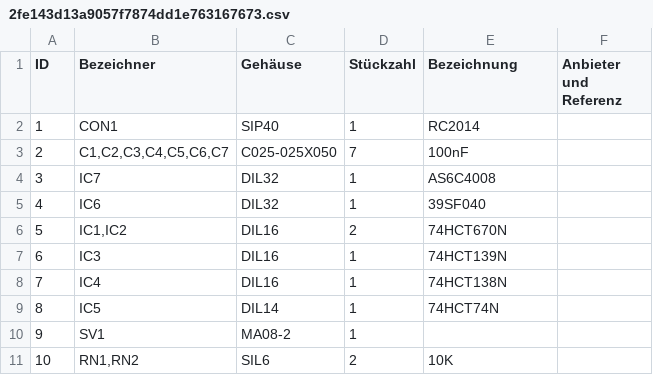
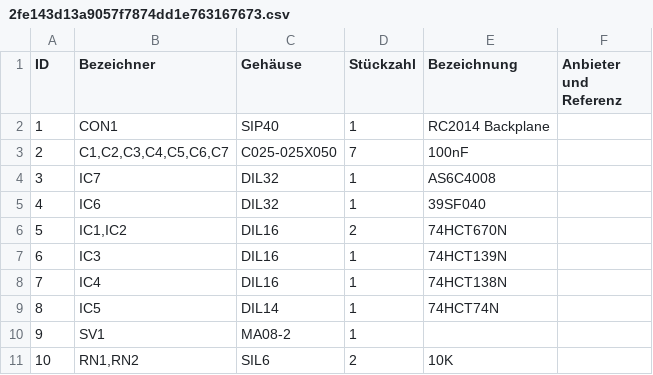
Before and after one commit to sgersing73/RC2014, a CSV file: Files/Hardware/RC2014 - 512k Flash and 512k Static Ram/kicad/2fe143d13a9057f7874dd1e763167673.csv, drawn as a sheet.

```diff
--- a/Files/Hardware/RC2014 - 512k Flash and 512k Static Ram/kicad/2fe143d13a9057f7874dd1e763167673.csv
+++ b/Files/Hardware/RC2014 - 512k Flash and 512k Static Ram/kicad/2fe143d13a9057f7874dd1e763167673.csv
@@ -1,3 +1,3 @@
 "ID","Bezeichner","Gehäuse","Stückzahl","Bezeichnung","Anbieter und Referenz"," ",
-1,"CON1","SIP40",1,"RC2014",,,
+1,"CON1","SIP40",1,"RC2014 Backplane",,,
 2,"C1,C2,C3,C4,C5,C6,C7","C025-025X050",7,"100nF",,,
```
Also changed, not shown: 14 other files.
